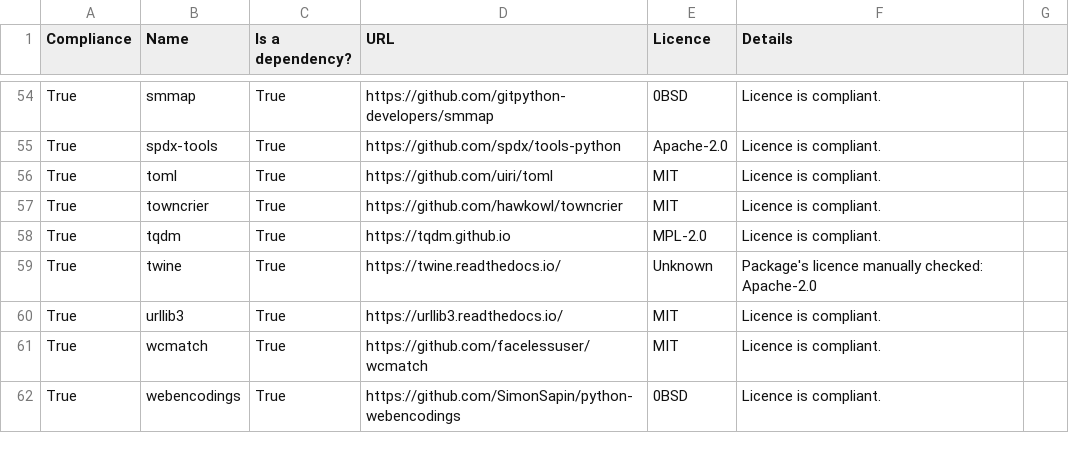
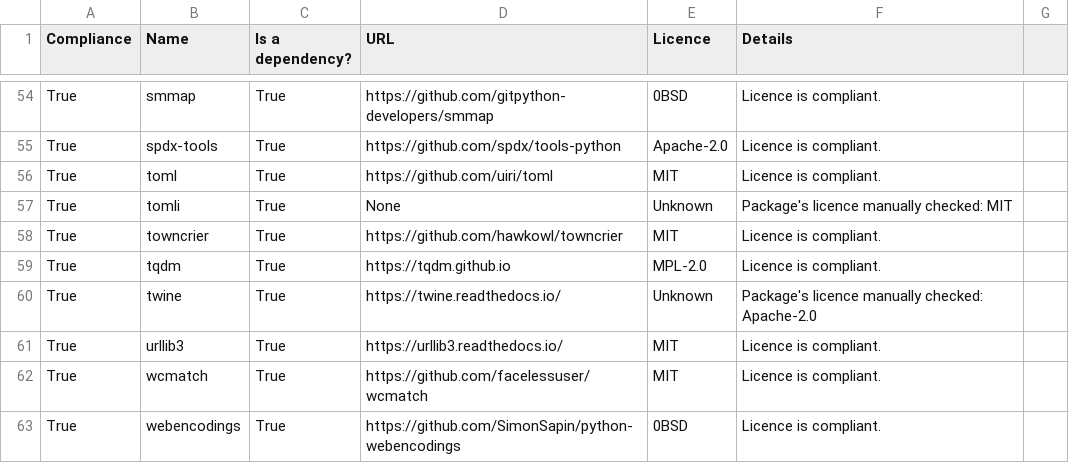
Before and after one commit to ARMmbed/continuous-delivery-scripts, a CSV file: docs/third_party_IP_report.csv, drawn as a sheet; only a part is shown, gaps mark what is left out.

```diff
--- a/docs/third_party_IP_report.csv
+++ b/docs/third_party_IP_report.csv
@@ -56,2 +56,3 @@ True,spdx-tools,True,https://github.com/spdx/tools-python,Apache-2.0,Licence is
 True,toml,True,https://github.com/uiri/toml,MIT,Licence is compliant.
+True,tomli,True,None,Unknown,Package's licence manually checked: MIT
 True,towncrier,True,https://github.com/hawkowl/towncrier,MIT,Licence is compliant.
```
Also changed, not shown: 9 other files.
